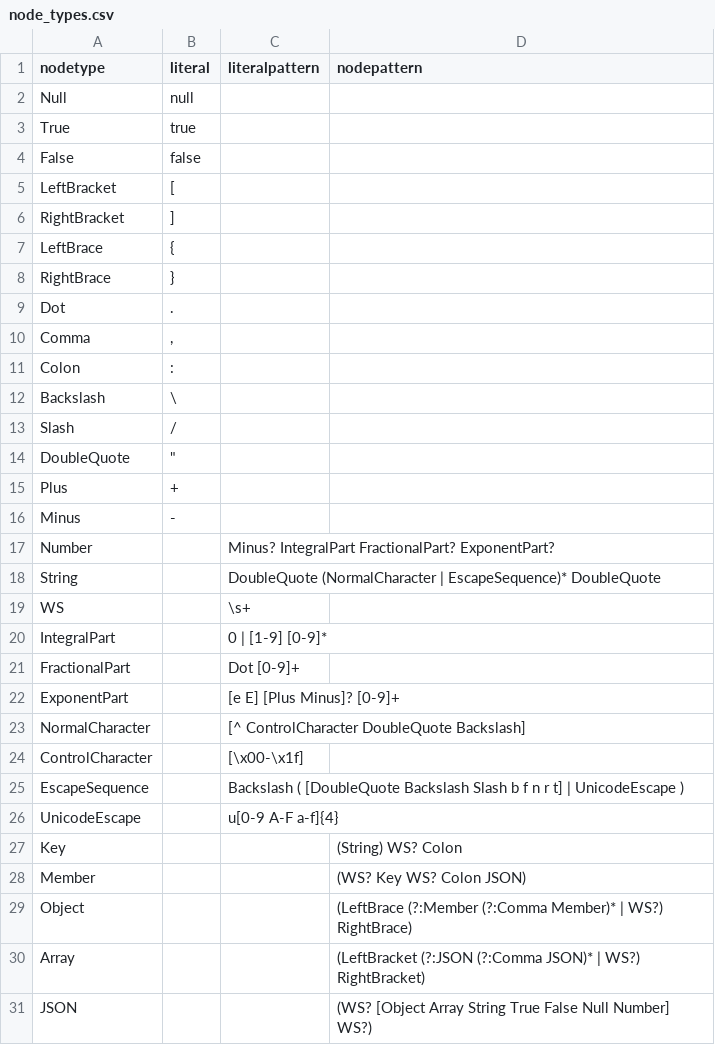
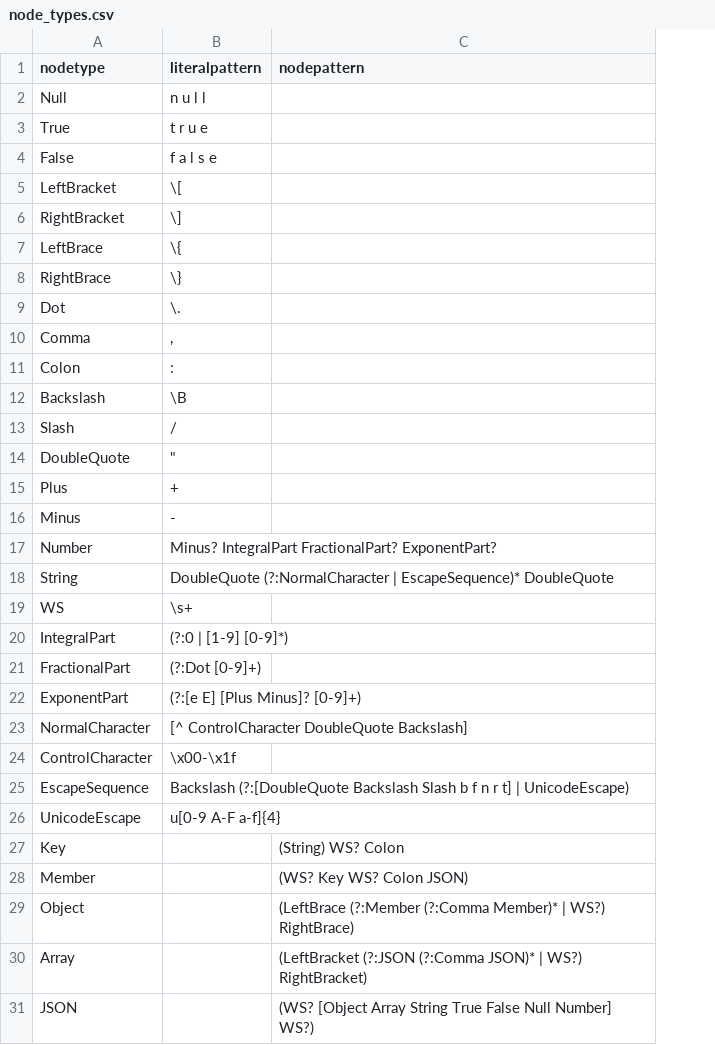
Before and after one commit to soft-lang/soft, a CSV file: languages/json/node_types.csv, drawn as a sheet; removed rows and columns are numbered as before the commit, all else as after; the diff names each change by its address in the sheet, - before the commit and + after, or states it on an @@ line.

```diff
--- a/languages/json/node_types.csv
+++ b/languages/json/node_types.csv
-column B (literal), rows 2-16: null | true | false | [ | ] | { | } | . | , | : | \ | / | " | + | -
-B2 (literalpattern): (empty)
+B2 (literalpattern): n u l l
-B3 (literalpattern): (empty)
+B3 (literalpattern): t r u e
-B4 (literalpattern): (empty)
+B4 (literalpattern): f a l s e
-B5 (literalpattern): (empty)
+B5 (literalpattern): \[
-B6 (literalpattern): (empty)
+B6 (literalpattern): \]
-B7 (literalpattern): (empty)
+B7 (literalpattern): \{
-B8 (literalpattern): (empty)
+B8 (literalpattern): \}
-B9 (literalpattern): (empty)
+B9 (literalpattern): \.
-B10 (literalpattern): (empty)
+B10 (literalpattern): ,
-B11 (literalpattern): (empty)
+B11 (literalpattern): :
-B12 (literalpattern): (empty)
+B12 (literalpattern): \B
-B13 (literalpattern): (empty)
+B13 (literalpattern): /
-B14 (literalpattern): (empty)
+B14 (literalpattern): "
-B15 (literalpattern): (empty)
+B15 (literalpattern): +
-B16 (literalpattern): (empty)
+B16 (literalpattern): -
-B18 (literalpattern): DoubleQuote (NormalCharacter | EscapeSequence)*…
+B18 (literalpattern): DoubleQuote (?:NormalCharacter | EscapeSequence)*…
-B20 (literalpattern): 0 | [1-9] [0-9]*
+B20 (literalpattern): (?:0 | [1-9] [0-9]*)
-B21 (literalpattern): Dot [0-9]+
+B21 (literalpattern): (?:Dot [0-9]+)
-B22 (literalpattern): [e E] [Plus Minus]? [0-9]+
+B22 (literalpattern): (?:[e E] [Plus Minus]? [0-9]+)
-B24 (literalpattern): [\x00-\x1f]
+B24 (literalpattern): \x00-\x1f
-B25 (literalpattern): Backslash ( [DoubleQuote Backslash Slash b f n r t] | UnicodeEscape )
+B25 (literalpattern): Backslash (?:[DoubleQuote Backslash Slash b f n r t] | UnicodeEscape)
```
Also changed, not shown: 7 other files.
